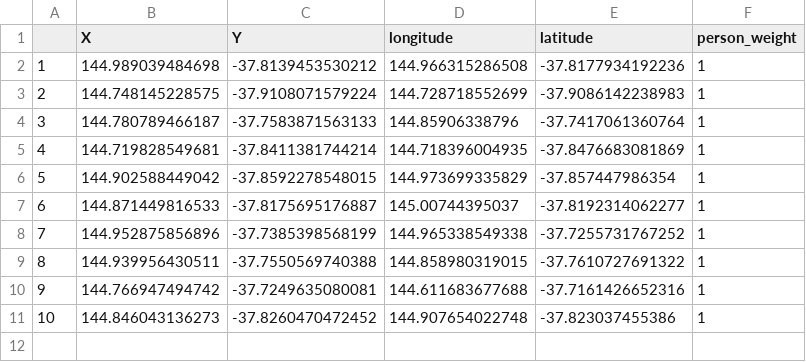
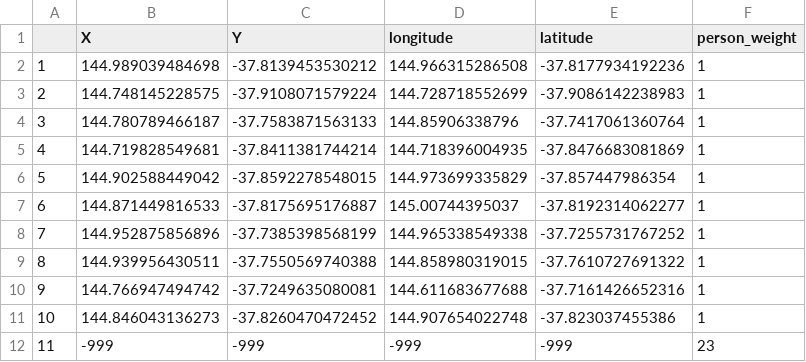
Before and after one commit to ghales5/CoW, a CSV file: person_weights_test.csv, drawn as a sheet.

Commit message:
add rogue data files

```diff
--- a/person_weights_test.csv
+++ b/person_weights_test.csv
@@ -11 +11,2 @@
 "10",144.846043136273,-37.8260470472452,144.907654022748,-37.823037455386,1
+"11",-999,-999,-999,-999,23
```
Also changed, not shown: 2 other files.
